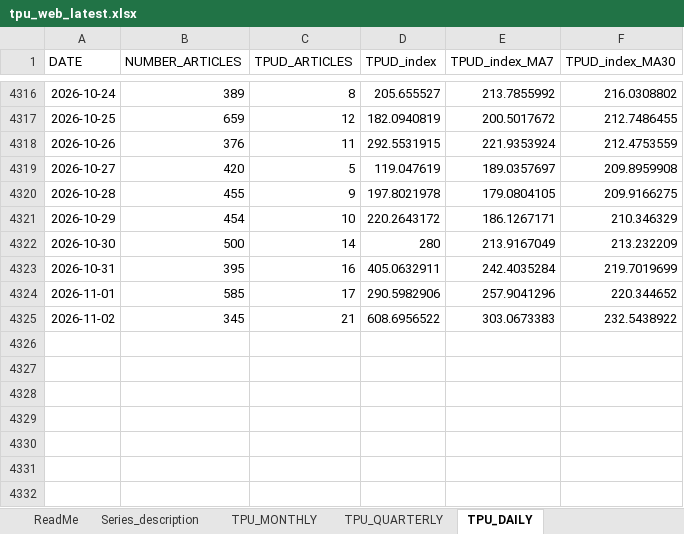
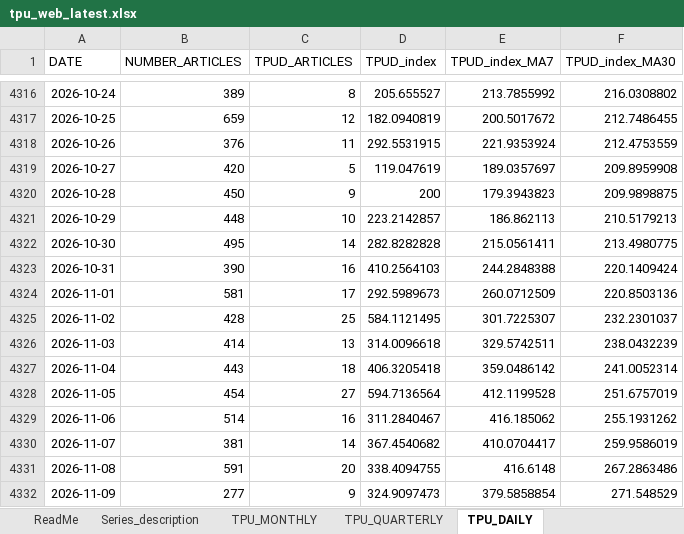
Before and after one commit to iacoviel/iacoviel.github.io, an Excel workbook: tpu_files/tpu_web_latest.xlsx, sheet TPU_DAILY, drawn as a sheet; only a part is shown, gaps mark what is left out; values as stored, in another font and other column widths than the file's, no borders; the diff names each change by its address in the sheet, - before the commit and + after, or states it on an @@ line.

```diff
--- a/tpu_files/tpu_web_latest.xlsx (sheet TPU_DAILY)
+++ b/tpu_files/tpu_web_latest.xlsx (sheet TPU_DAILY)
-B4320 (NUMBER_ARTICLES): 455
+B4320 (NUMBER_ARTICLES): 450
-D4320 (TPUD_index): 197.8021978
+D4320 (TPUD_index): 200
-E4320 (TPUD_index_MA7): 179.0804105
+E4320 (TPUD_index_MA7): 179.3943823
-F4320 (TPUD_index_MA30): 209.9166275
+F4320 (TPUD_index_MA30): 209.9898875
-B4321 (NUMBER_ARTICLES): 454
+B4321 (NUMBER_ARTICLES): 448
-D4321 (TPUD_index): 220.2643172
+D4321 (TPUD_index): 223.2142857
-E4321 (TPUD_index_MA7): 186.1267171
+E4321 (TPUD_index_MA7): 186.862113
-F4321 (TPUD_index_MA30): 210.346329
+F4321 (TPUD_index_MA30): 210.5179213
-B4322 (NUMBER_ARTICLES): 500
+B4322 (NUMBER_ARTICLES): 495
-D4322 (TPUD_index): 280
+D4322 (TPUD_index): 282.8282828
-E4322 (TPUD_index_MA7): 213.9167049
+E4322 (TPUD_index_MA7): 215.0561411
-F4322 (TPUD_index_MA30): 213.232209
+F4322 (TPUD_index_MA30): 213.4980775
-B4323 (NUMBER_ARTICLES): 395
+B4323 (NUMBER_ARTICLES): 390
-D4323 (TPUD_index): 405.0632911
+D4323 (TPUD_index): 410.2564103
-E4323 (TPUD_index_MA7): 242.4035284
+E4323 (TPUD_index_MA7): 244.2848388
-F4323 (TPUD_index_MA30): 219.7019699
+F4323 (TPUD_index_MA30): 220.1409424
-B4324 (NUMBER_ARTICLES): 585
+B4324 (NUMBER_ARTICLES): 581
-D4324 (TPUD_index): 290.5982906
+D4324 (TPUD_index): 292.5989673
-E4324 (TPUD_index_MA7): 257.9041296
+E4324 (TPUD_index_MA7): 260.0712509
-F4324 (TPUD_index_MA30): 220.344652
+F4324 (TPUD_index_MA30): 220.8503136
-B4325 (NUMBER_ARTICLES): 345
+B4325 (NUMBER_ARTICLES): 428
-C4325 (TPUD_ARTICLES): 21
+C4325 (TPUD_ARTICLES): 25
-D4325 (TPUD_index): 608.6956522
+D4325 (TPUD_index): 584.1121495
-E4325 (TPUD_index_MA7): 303.0673383
+E4325 (TPUD_index_MA7): 301.7225307
-F4325 (TPUD_index_MA30): 232.5438922
+F4325 (TPUD_index_MA30): 232.2301037
+row 4326: 2026-11-03 | 414 | 13 | 314.0096618 | 329.5742511 | 238.0432239
+row 4327: 2026-11-04 | 443 | 18 | 406.3205418 | 359.0486142 | 241.0052314
+row 4328: 2026-11-05 | 454 | 27 | 594.7136564 | 412.1199528 | 251.6757019
+row 4329: 2026-11-06 | 514 | 16 | 311.2840467 | 416.185062 | 255.1931262
+row 4330: 2026-11-07 | 381 | 14 | 367.4540682 | 410.0704417 | 259.9586019
+row 4331: 2026-11-08 | 591 | 20 | 338.4094755 | 416.6148 | 267.2863486
+row 4332: 2026-11-09 | 277 | 9 | 324.9097473 | 379.5858854 | 271.548529
```
Also changed, not shown: 1 other file.
